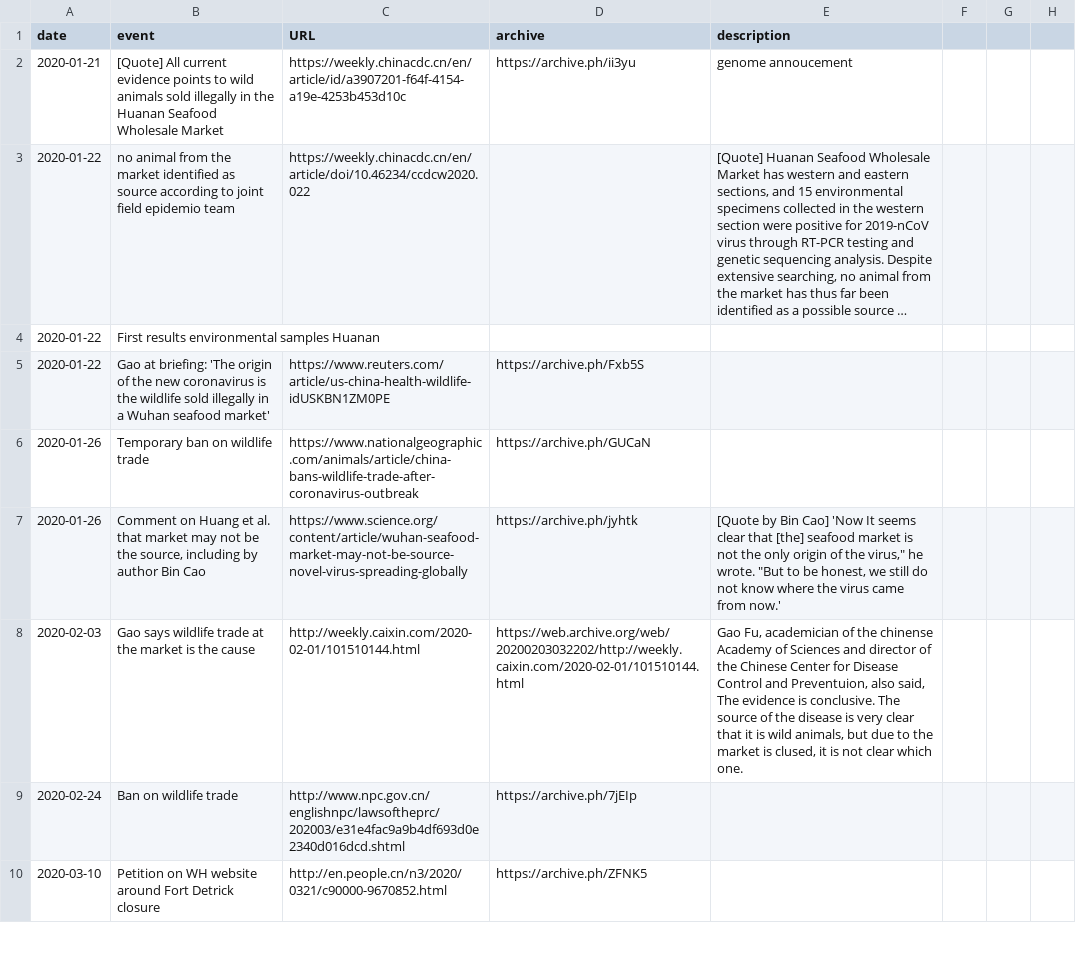
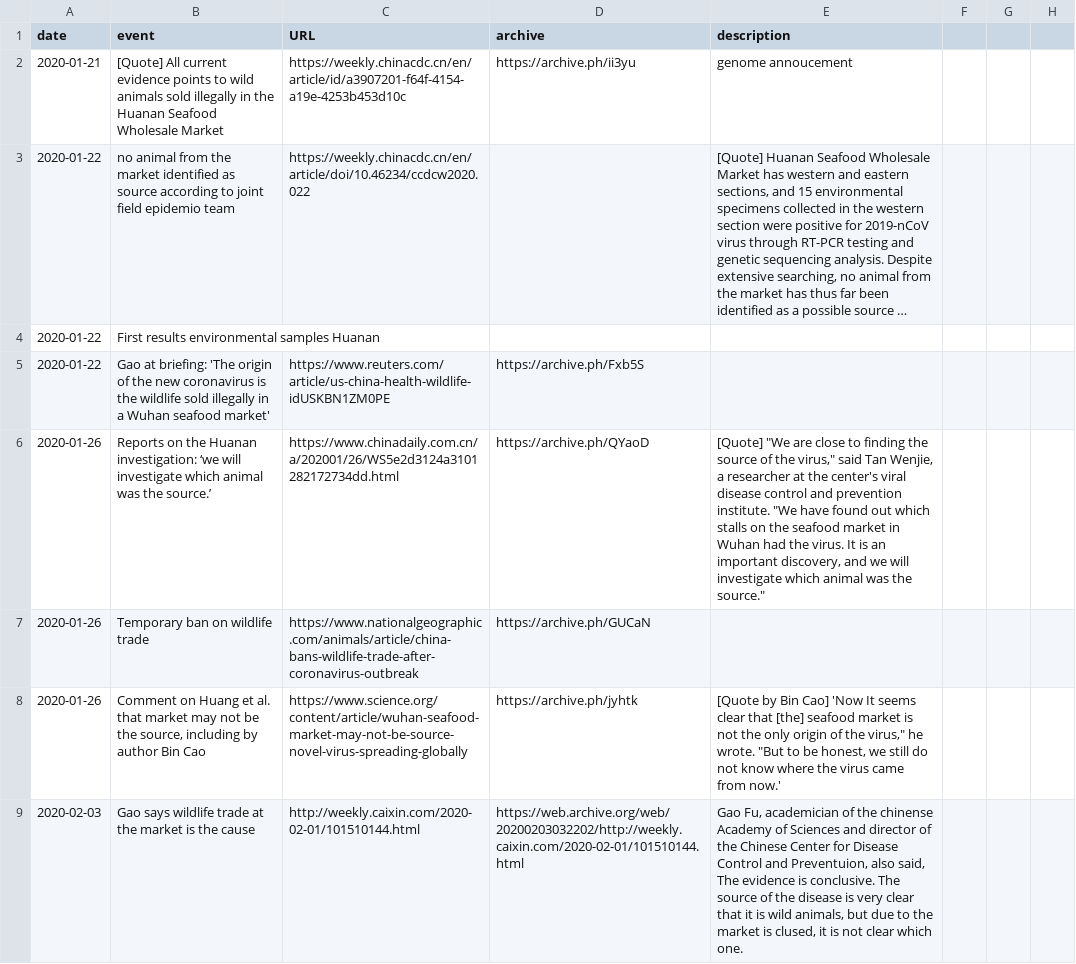
Before and after one commit to flodebarre/covid_firstCases, a CSV file: HuananNarrative/timeline.csv, drawn as a sheet; only a part is shown; the shorter side is filled out with more unchanged rows; long unchanged cells end in …; the diff covers the shown part only; the diff names each change by its address in the sheet, - before the commit and + after, or states it on an @@ line.

```diff
--- a/HuananNarrative/timeline.csv
+++ b/HuananNarrative/timeline.csv
+row 6: 2020-01-26 | Reports on the Huanan investigation: ‘we will investigate which animal was the source.’ | https://www.chinadaily.com.cn/a/202001/26/WS5e2d3124a3101282172734dd.html | https://archive.ph/QYaoD | [Quote] "We are close to finding the source of the virus," said Tan Wenjie, a researcher at the center's viral disease control and prevention institute. "We have found out which stalls on the seafood market in Wuhan had the virus. It is an important discovery, and we will investigate which animal was the source."
```
Also changed, not shown: 2 added rows and 8 edited cells elsewhere in this file.
